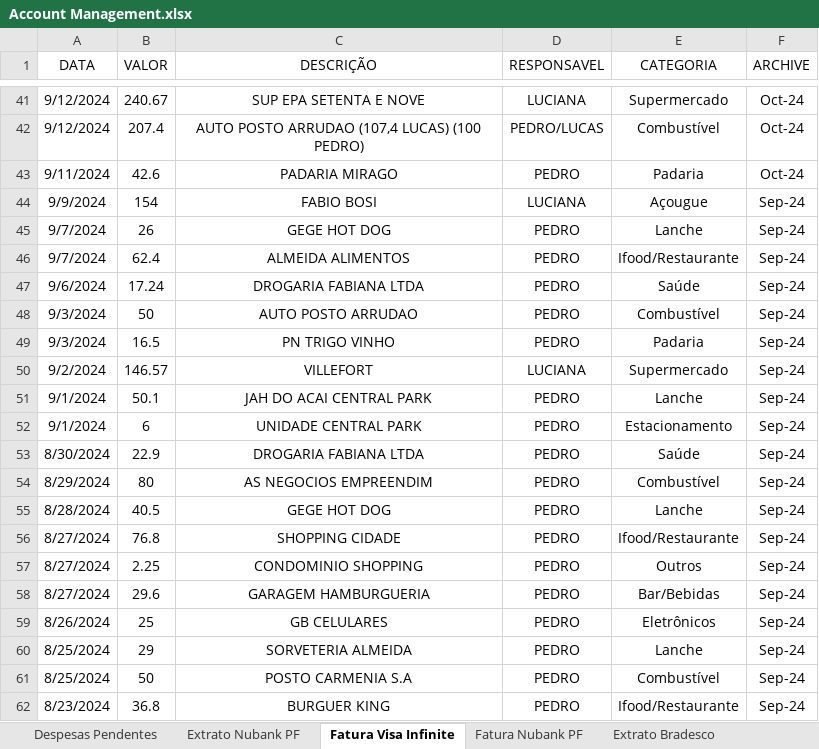
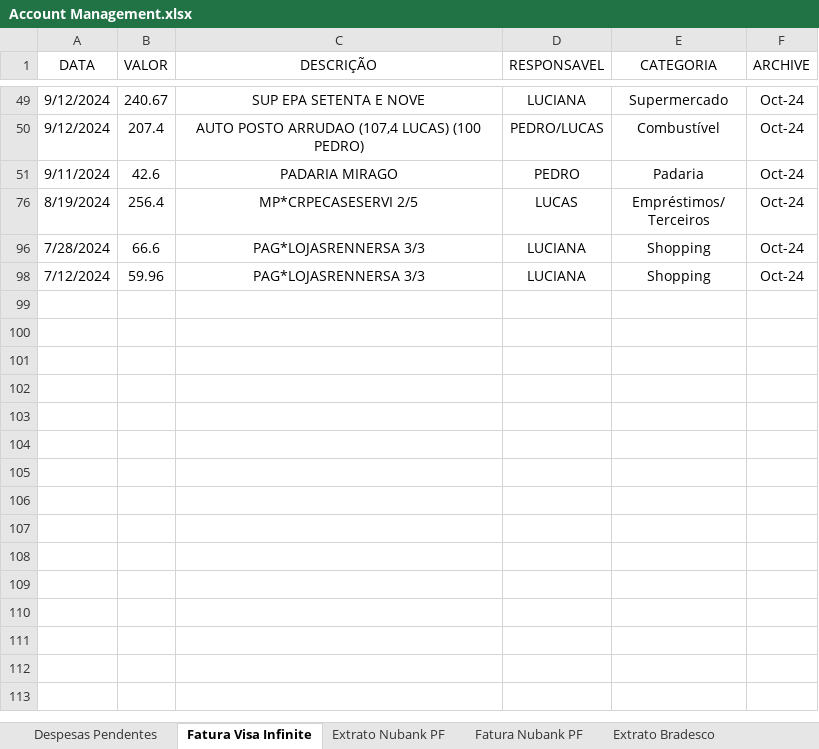
Before and after one commit to pedrokabh/GestaoContas, an Excel workbook: Account Management.xlsx, sheet Fatura Visa Infinite, drawn as a sheet; only a part is shown, gaps mark what is left out; the shorter side is filled out with more unchanged rows; values as stored, in another font and other column widths than the file's, no borders; removed rows and columns are numbered as before the commit, all else as after; the diff covers the shown part only; the diff names each change by its address in the sheet, - before the commit and + after, or states it on an @@ line.

```diff
--- a/Account Management.xlsx (sheet Fatura Visa Infinite)
+++ b/Account Management.xlsx (sheet Fatura Visa Infinite)
@@ sheet tab order changed: Despesas Pendentes | Fatura Visa Infinite | Extrato Nubank PF | Fatura Nubank PF | Extrato Bradesco @@
@@ row 44 hidden: 9/9/2024 | 154 | FABIO BOSI | LUCIANA | Açougue | Sep-24 @@
@@ row 45 hidden: 9/7/2024 | 26 | GEGE HOT DOG | PEDRO | Lanche | Sep-24 @@
@@ row 46 hidden: 9/7/2024 | 62.4 | ALMEIDA ALIMENTOS | PEDRO | Ifood/Restaurante | Sep-24 @@
@@ row 47 hidden: 9/6/2024 | 17.24 | DROGARIA FABIANA LTDA | PEDRO | Saúde | Sep-24 @@
@@ row 48 hidden: 9/3/2024 | 50 | AUTO POSTO ARRUDAO | PEDRO | Combustível | Sep-24 @@
@@ row 49 hidden: 9/3/2024 | 16.5 | PN TRIGO VINHO | PEDRO | Padaria | Sep-24 @@
@@ row 50 hidden: 9/2/2024 | 146.57 | VILLEFORT | LUCIANA | Supermercado | Sep-24 @@
@@ row 51 hidden: 9/1/2024 | 50.1 | JAH DO ACAI CENTRAL PARK | PEDRO | Lanche | Sep-24 @@
@@ row 52 hidden: 9/1/2024 | 6 | UNIDADE CENTRAL PARK | PEDRO | Estacionamento | Sep-24 @@
@@ row 53 hidden: 8/30/2024 | 22.9 | DROGARIA FABIANA LTDA | PEDRO | Saúde | Sep-24 @@
@@ row 54 hidden: 8/29/2024 | 80 | AS NEGOCIOS EMPREENDIM | PEDRO | Combustível | Sep-24 @@
@@ row 55 hidden: 8/28/2024 | 40.5 | GEGE HOT DOG | PEDRO | Lanche | Sep-24 @@
@@ row 56 hidden: 8/27/2024 | 76.8 | SHOPPING CIDADE | PEDRO | Ifood/Restaurante | Sep-24 @@
@@ row 57 hidden: 8/27/2024 | 2.25 | CONDOMINIO SHOPPING | PEDRO | Outros | Sep-24 @@
@@ row 58 hidden: 8/27/2024 | 29.6 | GARAGEM HAMBURGUERIA | PEDRO | Bar/Bebidas | Sep-24 @@
@@ row 59 hidden: 8/26/2024 | 25 | GB CELULARES | PEDRO | Eletrônicos | Sep-24 @@
@@ row 60 hidden: 8/25/2024 | 29 | SORVETERIA ALMEIDA | PEDRO | Lanche | Sep-24 @@
@@ row 61 hidden: 8/25/2024 | 50 | POSTO CARMENIA S.A | PEDRO | Combustível | Sep-24 @@
@@ row 62 hidden: 8/23/2024 | 36.8 | BURGUER KING | PEDRO | Ifood/Restaurante | Sep-24 @@
```
Also changed, not shown: 8 added rows and 172 hidden or unhidden rows elsewhere in this sheet, sheet Despesas Pendentes, 2 other files.
